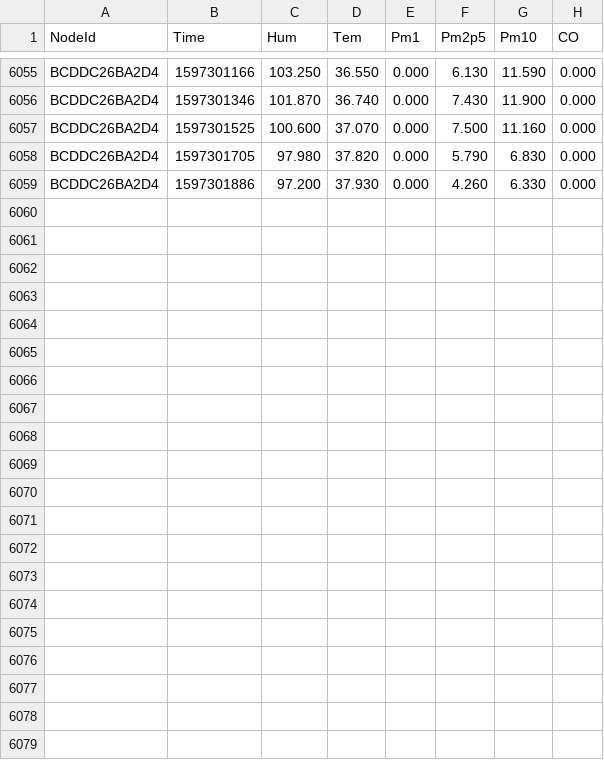
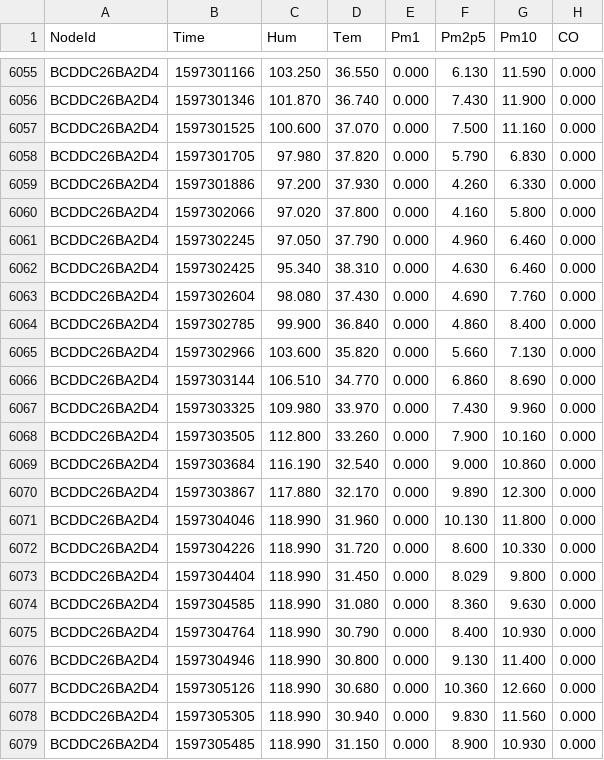
Before and after one commit to clonemasterUwU/airsense_data_raw, a CSV file: BCDDC26BA2D4-08-2020.csv, drawn as a sheet; only a part is shown, gaps mark what is left out; the diff names each change by its address in the sheet, - before the commit and + after, or states it on an @@ line.

```diff
--- a/BCDDC26BA2D4-08-2020.csv
+++ b/BCDDC26BA2D4-08-2020.csv
+row 6060: BCDDC26BA2D4 | 1597302066 | 97.020 | 37.800 | 0.000 | 4.160 | 5.800 | 0.000
+row 6061: BCDDC26BA2D4 | 1597302245 | 97.050 | 37.790 | 0.000 | 4.960 | 6.460 | 0.000
+row 6062: BCDDC26BA2D4 | 1597302425 | 95.340 | 38.310 | 0.000 | 4.630 | 6.460 | 0.000
+row 6063: BCDDC26BA2D4 | 1597302604 | 98.080 | 37.430 | 0.000 | 4.690 | 7.760 | 0.000
+row 6064: BCDDC26BA2D4 | 1597302785 | 99.900 | 36.840 | 0.000 | 4.860 | 8.400 | 0.000
+row 6065: BCDDC26BA2D4 | 1597302966 | 103.600 | 35.820 | 0.000 | 5.660 | 7.130 | 0.000
+row 6066: BCDDC26BA2D4 | 1597303144 | 106.510 | 34.770 | 0.000 | 6.860 | 8.690 | 0.000
+row 6067: BCDDC26BA2D4 | 1597303325 | 109.980 | 33.970 | 0.000 | 7.430 | 9.960 | 0.000
+row 6068: BCDDC26BA2D4 | 1597303505 | 112.800 | 33.260 | 0.000 | 7.900 | 10.160 | 0.000
+row 6069: BCDDC26BA2D4 | 1597303684 | 116.190 | 32.540 | 0.000 | 9.000 | 10.860 | 0.000
+row 6070: BCDDC26BA2D4 | 1597303867 | 117.880 | 32.170 | 0.000 | 9.890 | 12.300 | 0.000
+row 6071: BCDDC26BA2D4 | 1597304046 | 118.990 | 31.960 | 0.000 | 10.130 | 11.800 | 0.000
+row 6072: BCDDC26BA2D4 | 1597304226 | 118.990 | 31.720 | 0.000 | 8.600 | 10.330 | 0.000
+row 6073: BCDDC26BA2D4 | 1597304404 | 118.990 | 31.450 | 0.000 | 8.029 | 9.800 | 0.000
+row 6074: BCDDC26BA2D4 | 1597304585 | 118.990 | 31.080 | 0.000 | 8.360 | 9.630 | 0.000
+row 6075: BCDDC26BA2D4 | 1597304764 | 118.990 | 30.790 | 0.000 | 8.400 | 10.930 | 0.000
+row 6076: BCDDC26BA2D4 | 1597304946 | 118.990 | 30.800 | 0.000 | 9.130 | 11.400 | 0.000
+row 6077: BCDDC26BA2D4 | 1597305126 | 118.990 | 30.680 | 0.000 | 10.360 | 12.660 | 0.000
+row 6078: BCDDC26BA2D4 | 1597305305 | 118.990 | 30.940 | 0.000 | 9.830 | 11.560 | 0.000
+row 6079: BCDDC26BA2D4 | 1597305485 | 118.990 | 31.150 | 0.000 | 8.900 | 10.930 | 0.000
```
Also changed, not shown: 50029167E731-08-2020.csv, 50029167E78E-08-2020.csv, 8 other files.
